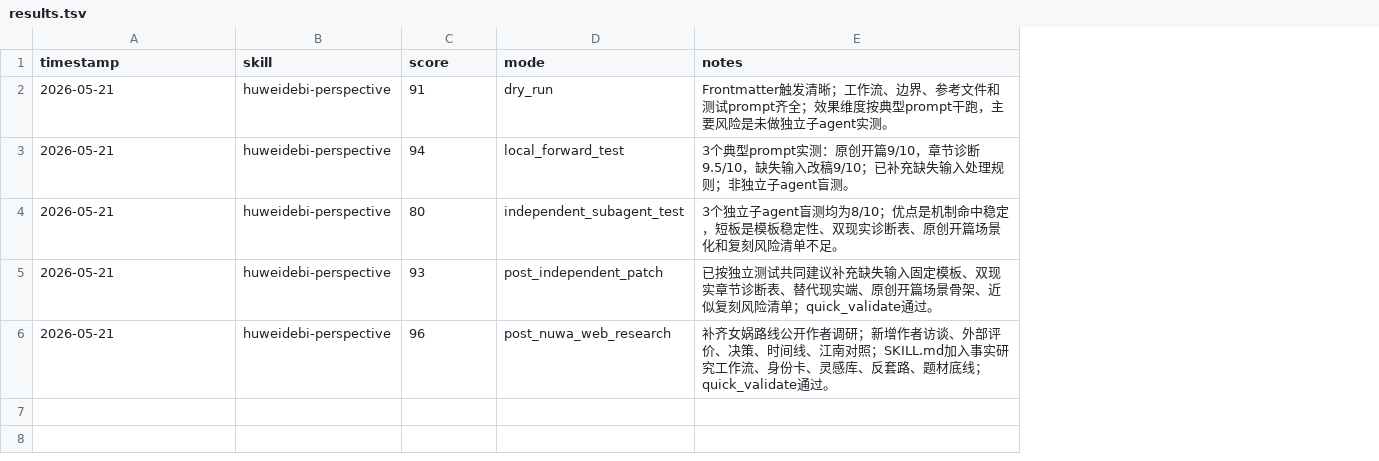
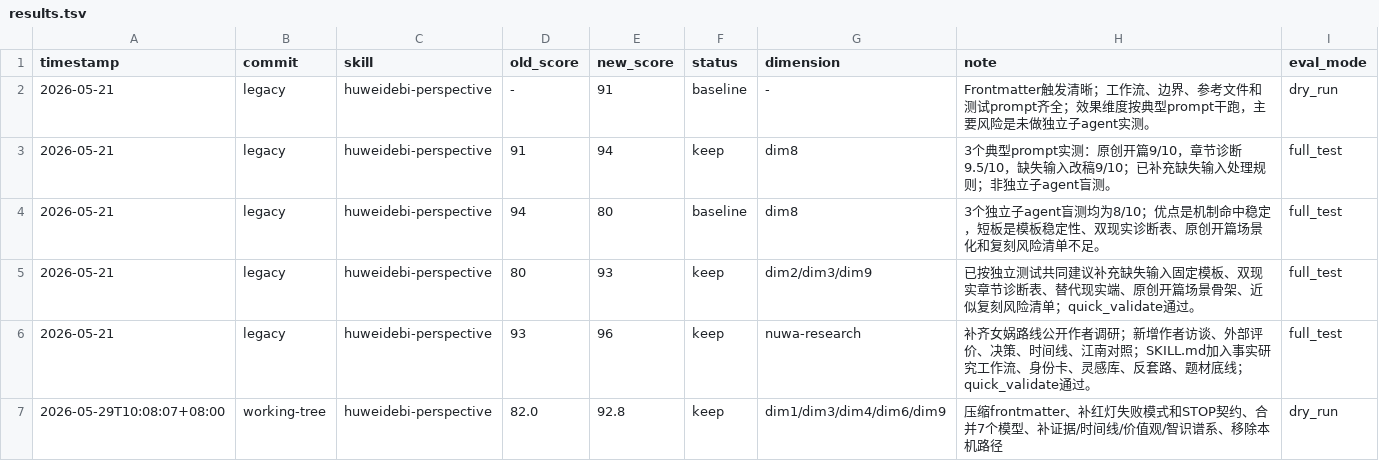
Before and after one commit to MrMO0802/huweidebi-perspective, a TSV file: results.tsv, drawn as a sheet; removed rows and columns are numbered as before the commit, all else as after; the diff names each change by its address in the sheet, - before the commit and + after, or states it on an @@ line.

Commit message:
Optimize Huweidebi skill with Darwin and Nuwa checks

```diff
--- a/results.tsv
+++ b/results.tsv
+column B (commit), rows 2-6: all legacy
+column D (old_score), rows 2-6: - | 91 | 94 | 80 | 93
-column D (mode), rows 2-6: dry_run | local_forward_test | independent_subagent_test | post_independent_patch | post_nuwa_web_research
+column F (status), rows 2-6: baseline | keep | baseline | keep | keep
+column G (dimension), rows 2-6: - | dim8 | dim8 | dim2/dim3/dim9 | nuwa-research
+column I (eval_mode), rows 2-6: dry_run | full_test | full_test | full_test | full_test
-E1: score
+E1: new_score
-H1: notes
+H1: note
+row 7: 2026-05-29T10:08:07+08:00 | working-tree | huweidebi-perspective | 82.0 | 92.8 | keep | dim1/dim3/dim4/dim6/dim9 | 压缩frontmatter、补红灯失败模式和STOP契约、合并7个模型、补证据/时间线/价值观/智识谱系、移除本机路径 | dry_run
```
Also changed, not shown: 2 other files.
